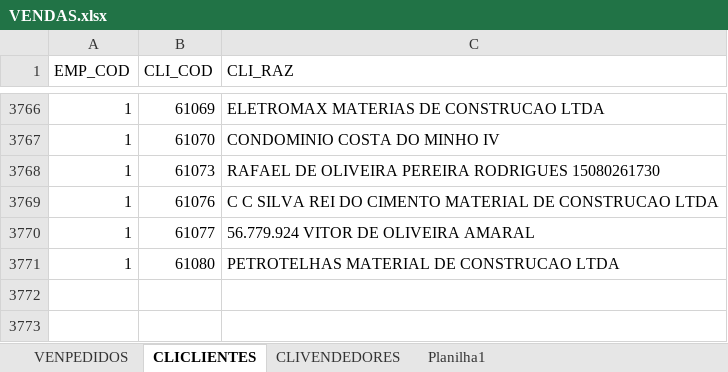
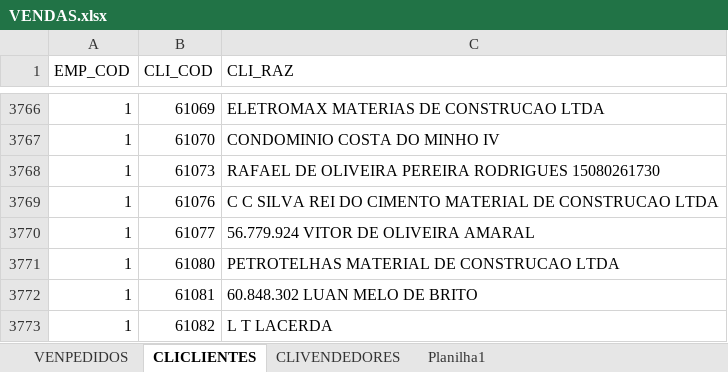
Before and after one commit to jgu1lherme/crmalternativa_metas, an Excel workbook: resources/VENDAS.xlsx, sheet CLICLIENTES, drawn as a sheet; only a part is shown, gaps mark what is left out; values as stored, in another font and other column widths than the file's, no borders; table styles not drawn; the diff names each change by its address in the sheet, - before the commit and + after, or states it on an @@ line.

```diff
--- a/resources/VENDAS.xlsx (sheet CLICLIENTES)
+++ b/resources/VENDAS.xlsx (sheet CLICLIENTES)
+row 3772: 1 | 61081 | 60.848.302 LUAN MELO DE BRITO
+row 3773: 1 | 61082 | L T LACERDA
```
Also changed, not shown: sheet VENPEDIDOS.
